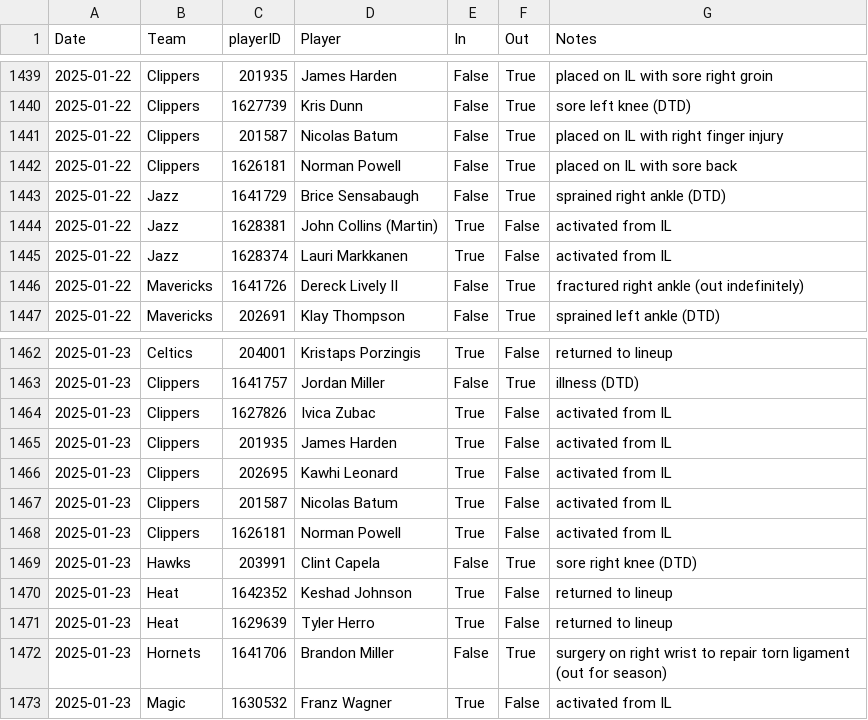
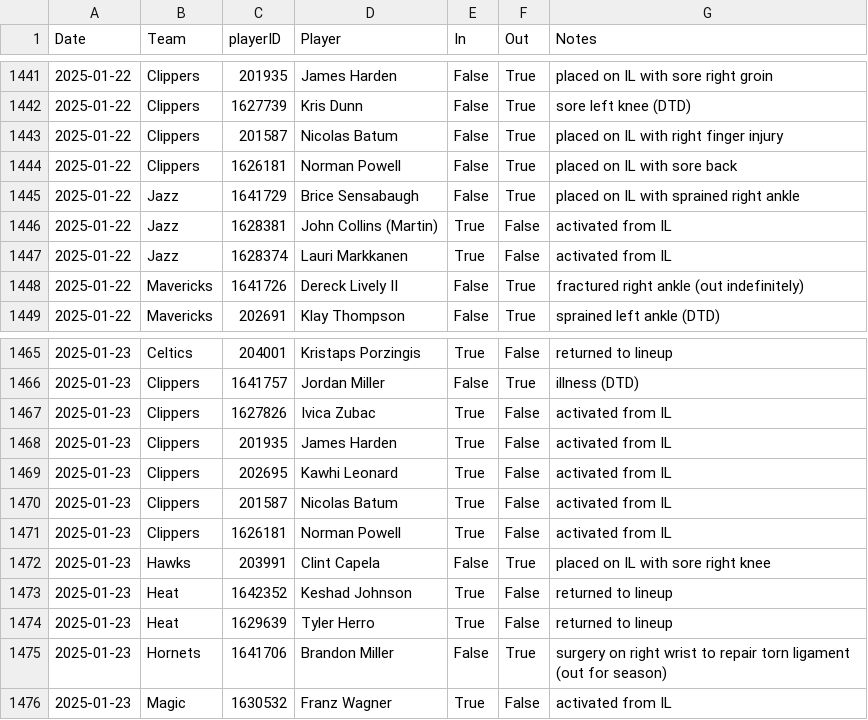
Before and after one commit to sravanpannala/csv, a CSV file: NBA_prosptran_injuries_2024.csv, drawn as a sheet; only a part is shown, gaps mark what is left out; the diff covers the shown part only.

```diff
--- a/NBA_prosptran_injuries_2024.csv
+++ b/NBA_prosptran_injuries_2024.csv
@@ -1442,3 +1444,3 @@ Date,Team,playerID,Player,In,Out,Notes
 2025-01-22,Clippers,1626181,Norman Powell,False,True,placed on IL with sore back
-2025-01-22,Jazz,1641729,Brice Sensabaugh,False,True,sprained right ankle (DTD)
+2025-01-22,Jazz,1641729,Brice Sensabaugh,False,True,placed on IL with sprained right ankle
 2025-01-22,Jazz,1628381,John Collins (Martin),True,False,activated from IL
@@ -1468,3 +1471,3 @@ Date,Team,playerID,Player,In,Out,Notes
 2025-01-23,Clippers,1626181,Norman Powell,True,False,activated from IL
-2025-01-23,Hawks,203991,Clint Capela,False,True,sore right knee (DTD)
+2025-01-23,Hawks,203991,Clint Capela,False,True,placed on IL with sore right knee
 2025-01-23,Heat,1642352,Keshad Johnson,True,False,returned to lineup
```
Also changed, not shown: 21 added rows elsewhere in this file, NBA_Adj_Ratings_2024_2025.csv, NBA_Shot_Quality_2024_2025_V2.csv.
